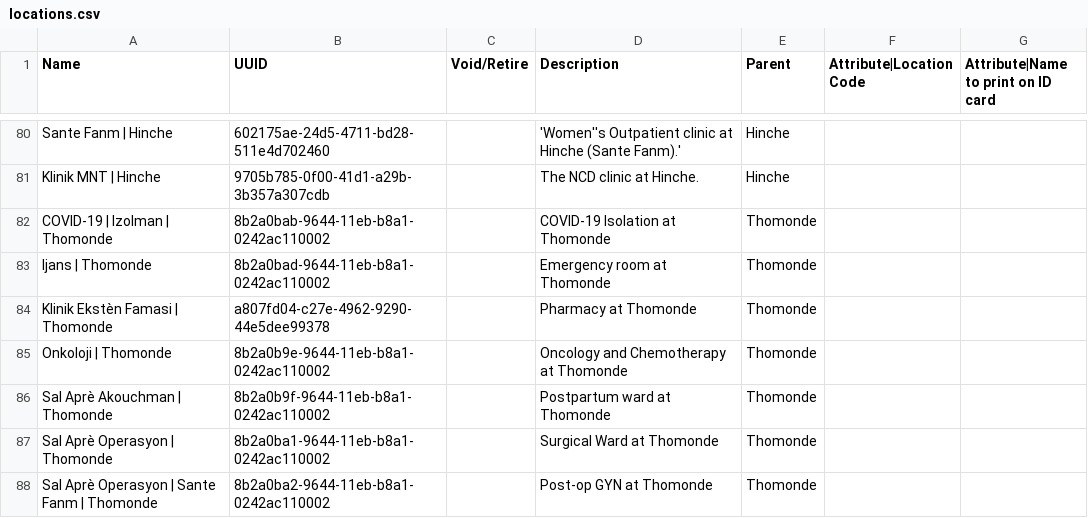
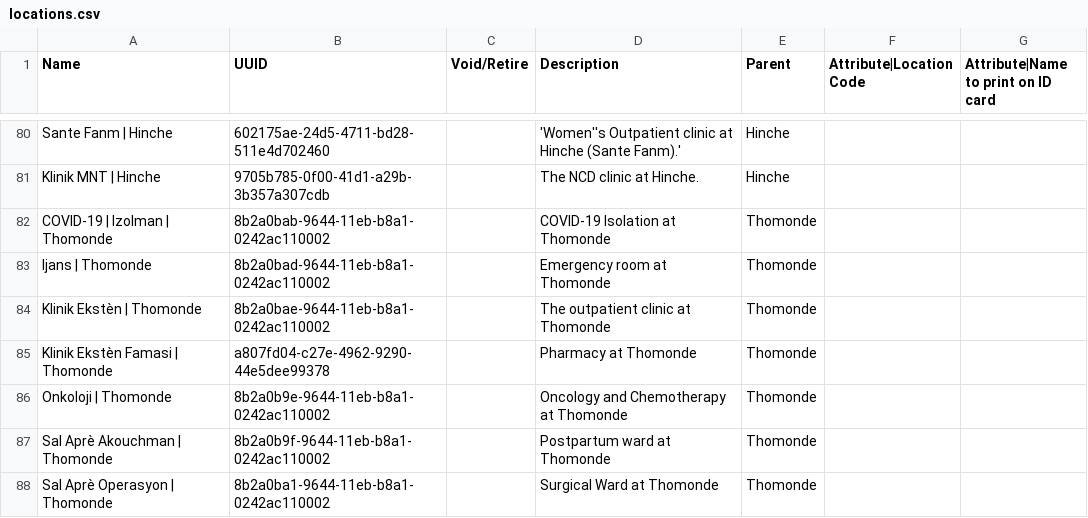
Before and after one commit to andycotton/openmrs-config-zl, a CSV file: configuration/locations/locations.csv, drawn as a sheet; only a part is shown, gaps mark what is left out; the shorter side is filled out with more unchanged rows.

```diff
--- a/configuration/locations/locations.csv
+++ b/configuration/locations/locations.csv
@@ -83,2 +83,3 @@ COVID-19 | Izolman | Thomonde,8b2a0bab-9644-11eb-b8a1-0242ac110002,,COVID-19 Iso
 Ijans | Thomonde,8b2a0bad-9644-11eb-b8a1-0242ac110002,,Emergency room at Thomonde,Thomonde,,,
+Klinik Ekstèn | Thomonde,8b2a0bae-9644-11eb-b8a1-0242ac110002,,The outpatient clinic at Thomonde,Thomonde,,,
 Klinik Ekstèn Famasi | Thomonde,a807fd04-c27e-4962-9290-44e5dee99378,,Pharmacy at Thomonde,Thomonde,,,
```
Also changed, not shown: configuration/locationtagmaps/locationtagmaps-site-thomonde.csv, 1 other file.
